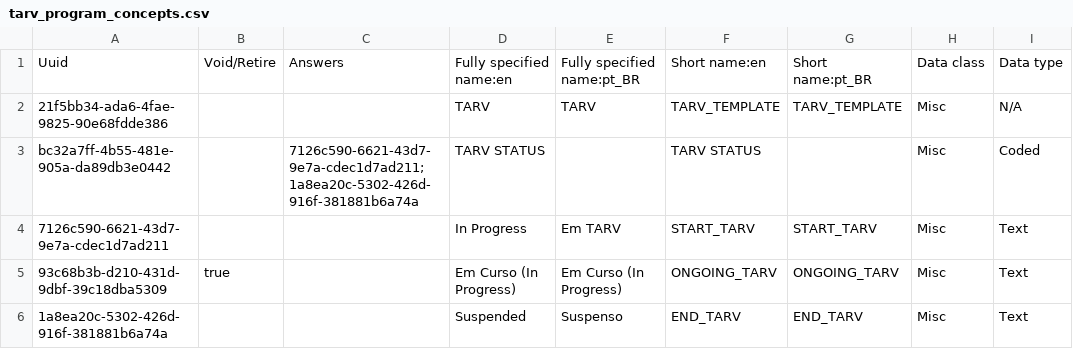
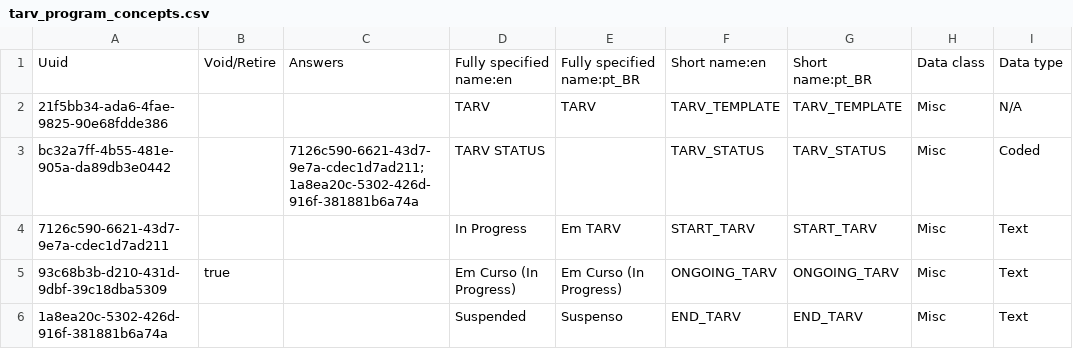
Before and after one commit to esaude/sesp-bahmni-metadata, a CSV file: configuration/concepts/tarv_program_concepts.csv, drawn as a sheet; only a part is shown; the diff names each change by its address in the sheet, - before the commit and + after, or states it on an @@ line.

Commit message:
MPOC 343 short name concept update

```diff
--- a/configuration/concepts/tarv_program_concepts.csv
+++ b/configuration/concepts/tarv_program_concepts.csv
-F3: TARV STATUS
+F3: TARV_STATUS
-G3: (empty)
+G3: TARV_STATUS
```
